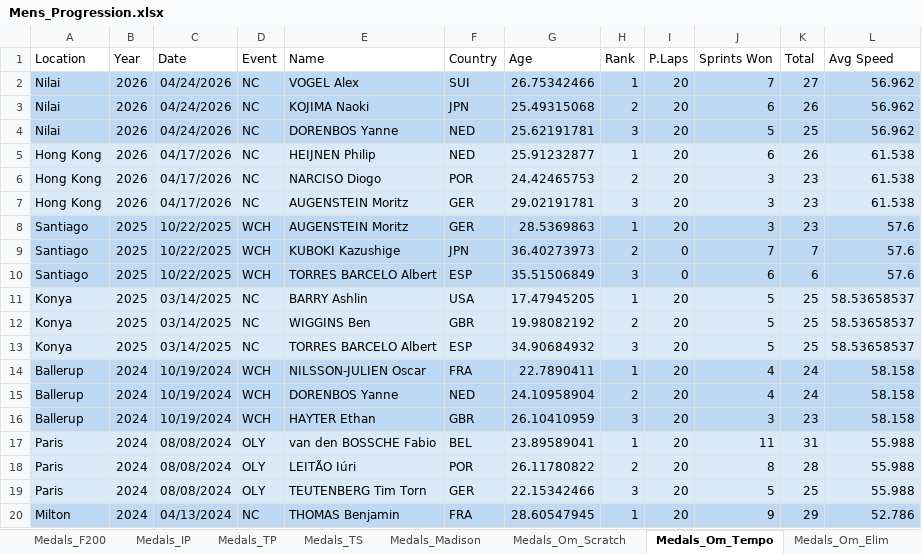
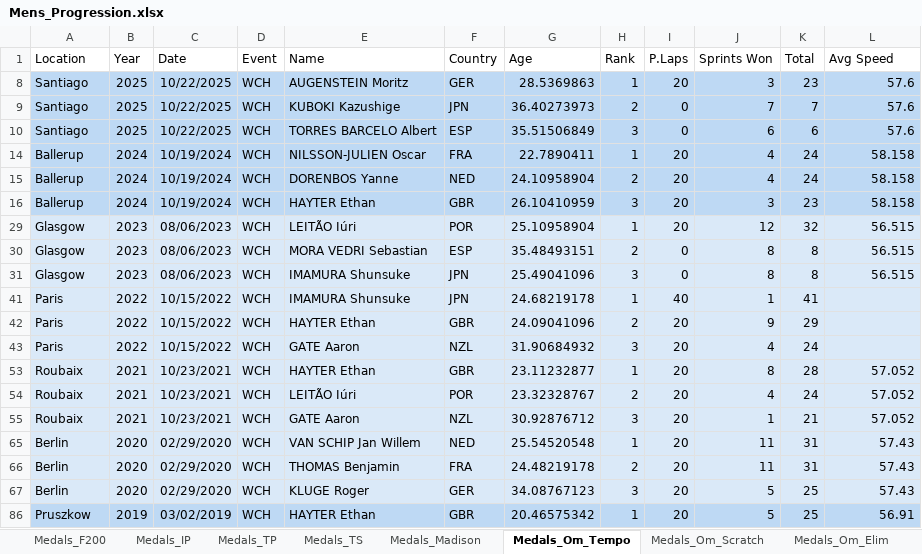
Before and after one commit to Bremz09/CNZPD, an Excel workbook: pages/WR_progressions/Mens_Progression.xlsx, sheet Medals_Om_Tempo, drawn as a sheet; only a part is shown; the shorter side is filled out with more unchanged rows; values as stored, in another font and other column widths than the file's, no borders; conditional formats not drawn; the diff covers the shown part only; the diff names each change by its address in the sheet, - before the commit and + after, or states it on an @@ line.

```diff
--- a/pages/WR_progressions/Mens_Progression.xlsx (sheet Medals_Om_Tempo)
+++ b/pages/WR_progressions/Mens_Progression.xlsx (sheet Medals_Om_Tempo)
@@ sheet tab order changed: Medals_F200 | Medals_IP | Medals_TP | Medals_TS | Medals_Madison | Medals_Om_Tempo | Medals_Om_Scratch | Medals_Om_Elim @@
@@ row 2 hidden: Nilai | 2026 | 04/24/2026 | NC | VOGEL Alex | SUI | 26.75342466 | 1 | 20 | 7 | 27 | 56.962 @@
@@ row 3 hidden: Nilai | 2026 | 04/24/2026 | NC | KOJIMA Naoki | JPN | 25.49315068 | 2 | 20 | 6 | 26 | 56.962 @@
@@ row 4 hidden: Nilai | 2026 | 04/24/2026 | NC | DORENBOS Yanne | NED | 25.62191781 | 3 | 20 | 5 | 25 | 56.962 @@
@@ row 5 hidden: Hong Kong | 2026 | 04/17/2026 | NC | HEIJNEN Philip | NED | 25.91232877 | 1 | 20 | 6 | 26 | 61.538 @@
@@ row 6 hidden: Hong Kong | 2026 | 04/17/2026 | NC | NARCISO Diogo | POR | 24.42465753 | 2 | 20 | 3 | 23 | 61.538 @@
@@ row 7 hidden: Hong Kong | 2026 | 04/17/2026 | NC | AUGENSTEIN Moritz | GER | 29.02191781 | 3 | 20 | 3 | 23 | 61.538 @@
@@ row 11 hidden: Konya | 2025 | 03/14/2025 | NC | BARRY Ashlin | USA | 17.47945205 | 1 | 20 | 5 | 25 | 58.53658537 @@
@@ row 12 hidden: Konya | 2025 | 03/14/2025 | NC | WIGGINS Ben | GBR | 19.98082192 | 2 | 20 | 5 | 25 | 58.53658537 @@
@@ row 13 hidden: Konya | 2025 | 03/14/2025 | NC | TORRES BARCELO Albert | ESP | 34.90684932 | 3 | 20 | 5 | 25 | 58.53658537 @@
@@ row 17 hidden: Paris | 2024 | 08/08/2024 | OLY | van den BOSSCHE Fabio | BEL | 23.89589041 | 1 | 20 | 11 | 31 | 55.988 @@
@@ row 18 hidden: Paris | 2024 | 08/08/2024 | OLY | LEITÃO Iúri | POR | 26.11780822 | 2 | 20 | 8 | 28 | 55.988 @@
@@ row 19 hidden: Paris | 2024 | 08/08/2024 | OLY | TEUTENBERG Tim Torn | GER | 22.15342466 | 3 | 20 | 5 | 25 | 55.988 @@
@@ row 20 hidden: Milton | 2024 | 04/13/2024 | NC | THOMAS Benjamin | FRA | 28.60547945 | 1 | 20 | 9 | 29 | 52.786 @@
```
Also changed, not shown: 95 hidden or unhidden rows elsewhere in this sheet, sheet Medals_Om_Points, pages/WR_progressions/Junior_Progression.xlsx, 2 other files.
